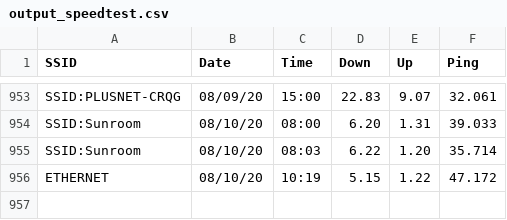
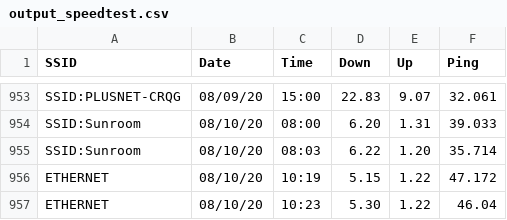
Before and after one commit to brianwilfredcraig/speedtester, a CSV file: output_speedtest.csv, drawn as a sheet; only a part is shown, gaps mark what is left out.

Commit message:
new results

```diff
--- a/output_speedtest.csv
+++ b/output_speedtest.csv
@@ -956 +956,2 @@ SSID:Sunroom,08/10/20,08:03,6.22,1.20,35.714
 ETHERNET,08/10/20,10:19,5.15,1.22,47.172
+ETHERNET,08/10/20,10:23,5.30,1.22,46.04
```
